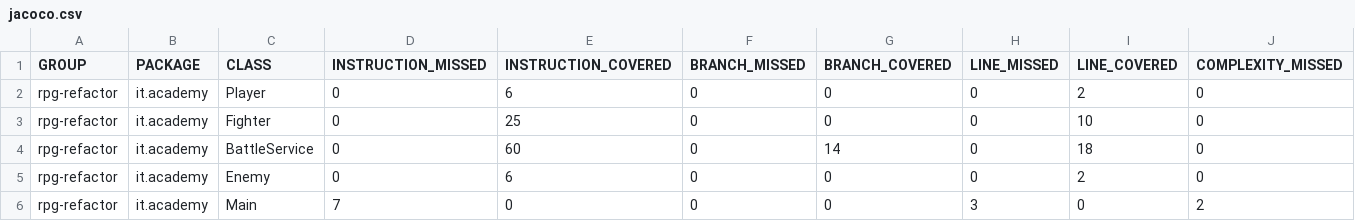
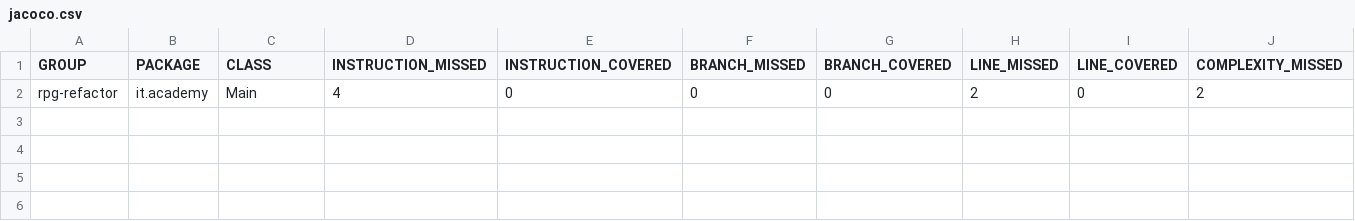
Before and after one commit to IT-Academy-Back/java-template-with-analysis, a CSV file: jacoco.csv, drawn as a sheet; only a part is shown; removed rows and columns are numbered as before the commit, all else as after; rows hold the shown columns only; the diff names each change by its address in the sheet, - before the commit and + after, or states it on an @@ line.

```diff
--- a/jacoco.csv
+++ b/jacoco.csv
-row 2: rpg-refactor | it.academy | Player | 0 | 6 | 0 | 0 | 0 | 2 | 0
-row 3: rpg-refactor | it.academy | Fighter | 0 | 25 | 0 | 0 | 0 | 10 | 0
-row 4: rpg-refactor | it.academy | BattleService | 0 | 60 | 0 | 14 | 0 | 18 | 0
-row 5: rpg-refactor | it.academy | Enemy | 0 | 6 | 0 | 0 | 0 | 2 | 0
-D2 (INSTRUCTION_MISSED): 7
+D2 (INSTRUCTION_MISSED): 4
-H2 (LINE_MISSED): 3
+H2 (LINE_MISSED): 2
```
Also changed, not shown: 21 other files.
